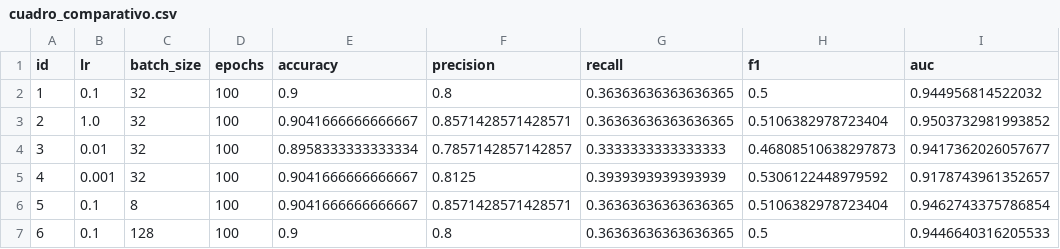
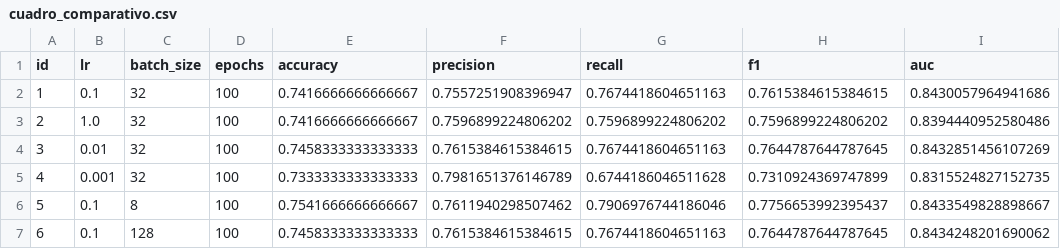
Before and after one commit to Chaco17/RegresionLogistica, a CSV file: resultados/cuadro_comparativo.csv, drawn as a sheet; only a part is shown; the diff covers the shown part only.

```diff
--- a/resultados/cuadro_comparativo.csv
+++ b/resultados/cuadro_comparativo.csv
@@ -1,7 +1,7 @@
 id,lr,batch_size,epochs,accuracy,precision,recall,f1,auc
-1,0.1,32,100,0.9,0.8,0.36363636363636365,0.5,0.944956814522032
-2,1.0,32,100,0.9041666666666667,0.8571428571428571,0.36363636363636365,0.5106382978723404,0.9503732981993852
-3,0.01,32,100,0.8958333333333334,0.7857142857142857,0.3333333333333333,0.46808510638297873,0.9417362026057677
-4,0.001,32,100,0.9041666666666667,0.8125,0.3939393939393939,0.5306122448979592,0.9178743961352657
-5,0.1,8,100,0.9041666666666667,0.8571428571428571,0.36363636363636365,0.5106382978723404,0.9462743375786854
-6,0.1,128,100,0.9,0.8,0.36363636363636365,0.5,0.9446640316205533
+1,0.1,32,100,0.7416666666666667,0.7557251908396947,0.7674418604651163,0.7615384615384615,0.8430057964941686
+2,1.0,32,100,0.7416666666666667,0.7596899224806202,0.7596899224806202,0.7596899224806202,0.8394440952580486
+3,0.01,32,100,0.7458333333333333,0.7615384615384615,0.7674418604651163,0.7644787644787645,0.8432851456107269
+4,0.001,32,100,0.7333333333333333,0.7981651376146789,0.6744186046511628,0.7310924369747899,0.8315524827152735
+5,0.1,8,100,0.7541666666666667,0.7611940298507462,0.7906976744186046,0.7756653992395437,0.8433549828898667
+6,0.1,128,100,0.7458333333333333,0.7615384615384615,0.7674418604651163,0.7644787644787645,0.8434248201690062
```
Also changed, not shown: 20 edited cells elsewhere in this file, resultados/train_vs_test.csv, 6 other files.
